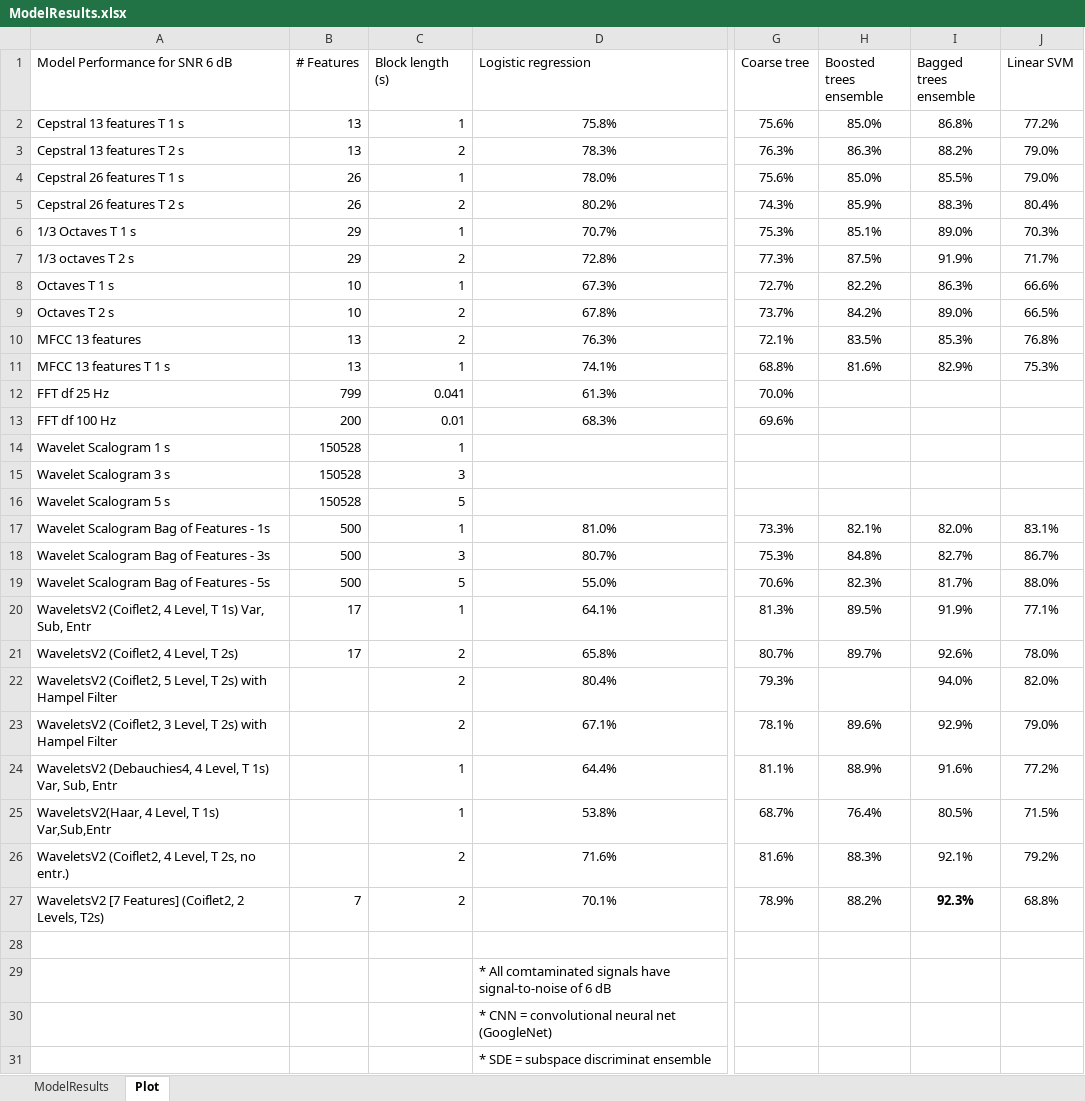
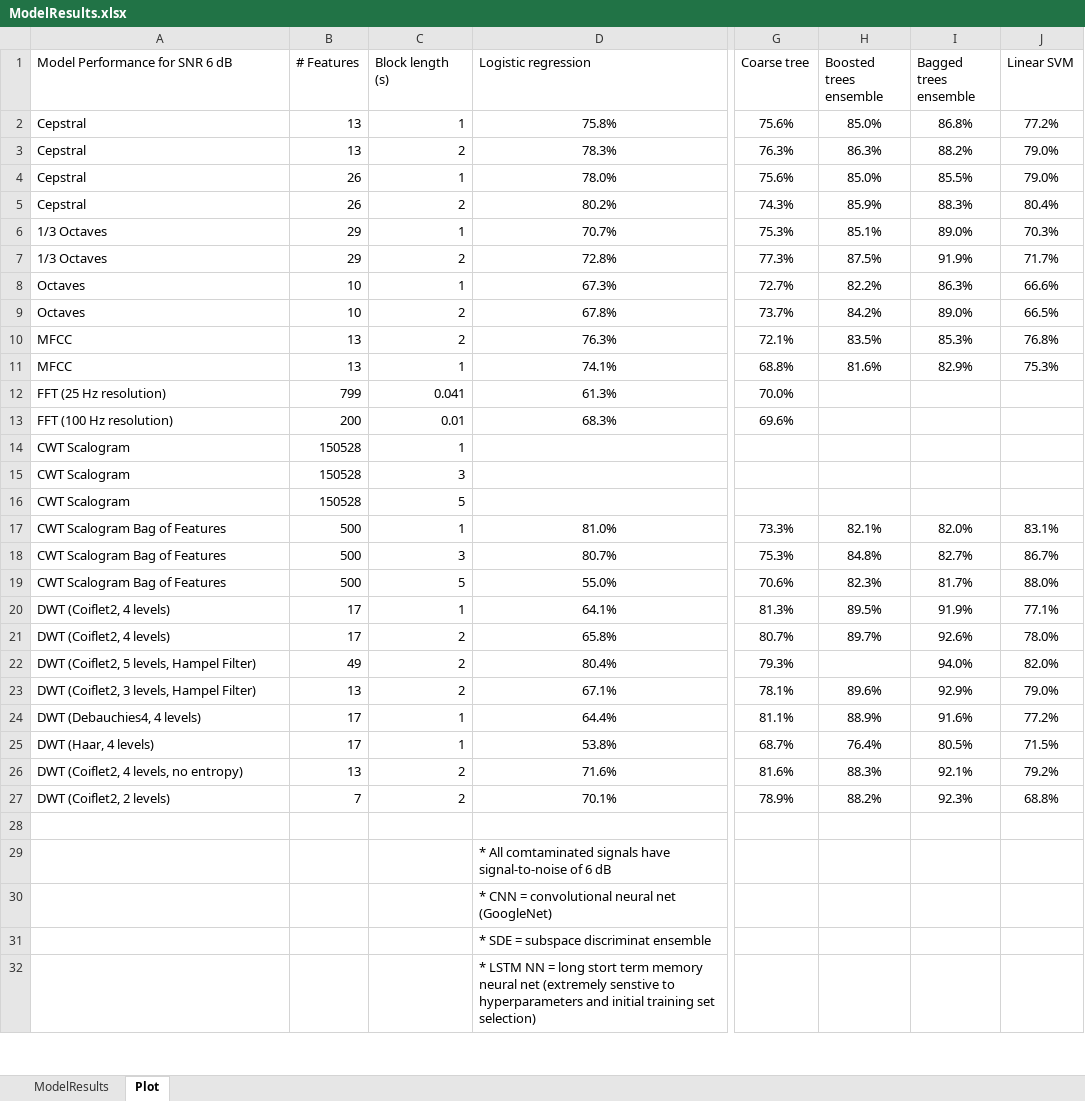
Before and after one commit to toddschultz/EnvNoiseDetector, an Excel workbook: data/Models/ModelResults.xlsx, sheet Plot, drawn as a sheet; only a part is shown, gaps mark what is left out; the shorter side is filled out with more unchanged rows; values as stored, in another font and other column widths than the file's, no borders; conditional formats not drawn; the diff covers the shown part only; the diff names each change by its address in the sheet, - before the commit and + after, or states it on an @@ line.

Commit message:
Update ModelResults.xlsx
Improve formatting for presentation

```diff
--- a/data/Models/ModelResults.xlsx (sheet Plot)
+++ b/data/Models/ModelResults.xlsx (sheet Plot)
-A2 (Model Performance for SNR 6 dB): Cepstral 13 features T 1 s
+A2 (Model Performance for SNR 6 dB): Cepstral
-A3 (Model Performance for SNR 6 dB): Cepstral 13 features T 2 s
+A3 (Model Performance for SNR 6 dB): Cepstral
-A4 (Model Performance for SNR 6 dB): Cepstral 26 features T 1 s
+A4 (Model Performance for SNR 6 dB): Cepstral
-A5 (Model Performance for SNR 6 dB): Cepstral 26 features T 2 s
+A5 (Model Performance for SNR 6 dB): Cepstral
-A6 (Model Performance for SNR 6 dB): 1/3 Octaves T 1 s
+A6 (Model Performance for SNR 6 dB): 1/3 Octaves
-A7 (Model Performance for SNR 6 dB): 1/3 octaves T 2 s
+A7 (Model Performance for SNR 6 dB): 1/3 Octaves
-A8 (Model Performance for SNR 6 dB): Octaves T 1 s
+A8 (Model Performance for SNR 6 dB): Octaves
-A9 (Model Performance for SNR 6 dB): Octaves T 2 s
+A9 (Model Performance for SNR 6 dB): Octaves
-A10 (Model Performance for SNR 6 dB): MFCC 13 features
+A10 (Model Performance for SNR 6 dB): MFCC
-A11 (Model Performance for SNR 6 dB): MFCC 13 features T 1 s
+A11 (Model Performance for SNR 6 dB): MFCC
-A12 (Model Performance for SNR 6 dB): FFT df 25 Hz
+A12 (Model Performance for SNR 6 dB): FFT (25 Hz resolution)
-A13 (Model Performance for SNR 6 dB): FFT df 100 Hz
+A13 (Model Performance for SNR 6 dB): FFT (100 Hz resolution)
-A14 (Model Performance for SNR 6 dB): Wavelet Scalogram 1 s
+A14 (Model Performance for SNR 6 dB): CWT Scalogram
-A15 (Model Performance for SNR 6 dB): Wavelet Scalogram 3 s
+A15 (Model Performance for SNR 6 dB): CWT Scalogram
-A16 (Model Performance for SNR 6 dB): Wavelet Scalogram 5 s
+A16 (Model Performance for SNR 6 dB): CWT Scalogram
-A17 (Model Performance for SNR 6 dB): Wavelet Scalogram Bag of Features - 1s
+A17 (Model Performance for SNR 6 dB): CWT Scalogram Bag of Features
-A18 (Model Performance for SNR 6 dB): Wavelet Scalogram Bag of Features - 3s
+A18 (Model Performance for SNR 6 dB): CWT Scalogram Bag of Features
-A19 (Model Performance for SNR 6 dB): Wavelet Scalogram Bag of Features - 5s
+A19 (Model Performance for SNR 6 dB): CWT Scalogram Bag of Features
-A20 (Model Performance for SNR 6 dB): WaveletsV2 (Coiflet2, 4 Level, T 1s) Var, Sub, Entr
+A20 (Model Performance for SNR 6 dB): DWT (Coiflet2, 4 levels)
-A21 (Model Performance for SNR 6 dB): WaveletsV2 (Coiflet2, 4 Level, T 2s)
+A21 (Model Performance for SNR 6 dB): DWT (Coiflet2, 4 levels)
-A22 (Model Performance for SNR 6 dB): WaveletsV2 (Coiflet2, 5 Level, T 2s) with Hampel Filter
+A22 (Model Performance for SNR 6 dB): DWT (Coiflet2, 5 levels, Hampel Filter)
-B22 (# Features): (empty)
+B22 (# Features): 49
-A23 (Model Performance for SNR 6 dB): WaveletsV2 (Coiflet2, 3 Level, T 2s) with Hampel Filter
+A23 (Model Performance for SNR 6 dB): DWT (Coiflet2, 3 levels, Hampel Filter)
-B23 (# Features): (empty)
+B23 (# Features): 13
-A24 (Model Performance for SNR 6 dB): WaveletsV2 (Debauchies4, 4 Level, T 1s) Var, Sub, Entr
+A24 (Model Performance for SNR 6 dB): DWT (Debauchies4, 4 levels)
-B24:B25 (# Features): (empty)
+B24:B25 (# Features): 17
-A25 (Model Performance for SNR 6 dB): WaveletsV2(Haar, 4 Level, T 1s) Var,Sub,Entr
+A25 (Model Performance for SNR 6 dB): DWT (Haar, 4 levels)
-A26 (Model Performance for SNR 6 dB): WaveletsV2 (Coiflet2, 4 Level, T 2s, no entr.)
+A26 (Model Performance for SNR 6 dB): DWT (Coiflet2, 4 levels, no entropy)
-B26 (# Features): (empty)
+B26 (# Features): 13
-A27 (Model Performance for SNR 6 dB): WaveletsV2 [7 Features] (Coiflet2, 2 Levels, T2s)
+A27 (Model Performance for SNR 6 dB): DWT (Coiflet2, 2 levels)
-I27 bold: on
+I27 bold: off
```
Also changed, not shown: 4 added rows elsewhere in this sheet.
